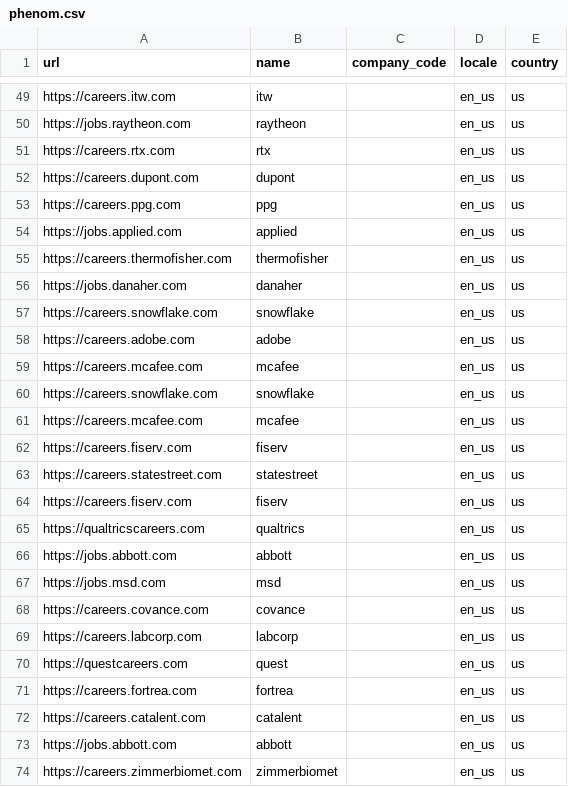
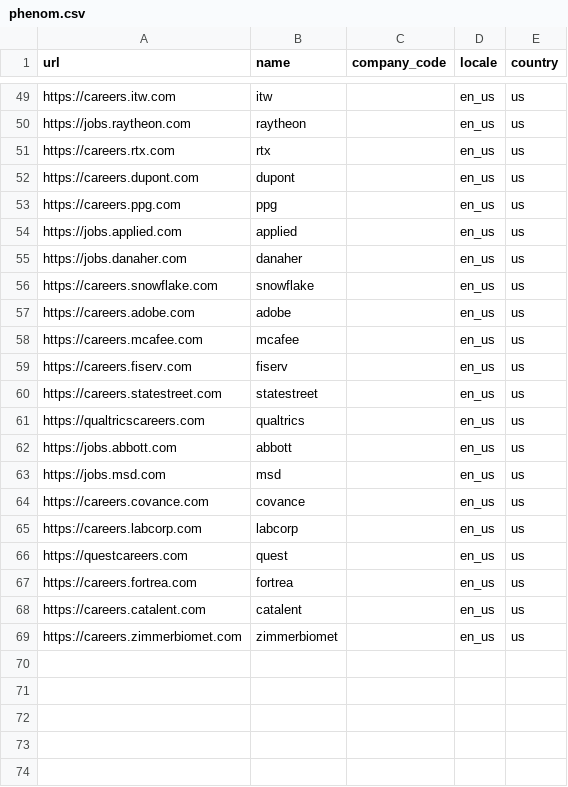
Before and after one commit to kalil0321/ats-scrapers, a CSV file: ats-companies/phenom.csv, drawn as a sheet; only a part is shown, gaps mark what is left out.

Commit message:
Remove duplicate Phenom tenant rows

```diff
--- a/ats-companies/phenom.csv
+++ b/ats-companies/phenom.csv
@@ -54,3 +54,2 @@ https://careers.ppg.com,ppg,,en_us,us
 https://jobs.applied.com,applied,,en_us,us
-https://careers.thermofisher.com,thermofisher,,en_us,us
 https://jobs.danaher.com,danaher,,en_us,us
@@ -59,7 +58,4 @@ https://careers.adobe.com,adobe,,en_us,us
 https://careers.mcafee.com,mcafee,,en_us,us
-https://careers.snowflake.com,snowflake,,en_us,us
-https://careers.mcafee.com,mcafee,,en_us,us
 https://careers.fiserv.com,fiserv,,en_us,us
 https://careers.statestreet.com,statestreet,,en_us,us
-https://careers.fiserv.com,fiserv,,en_us,us
 https://qualtricscareers.com,qualtrics,,en_us,us
@@ -72,3 +68,2 @@ https://careers.fortrea.com,fortrea,,en_us,us
 https://careers.catalent.com,catalent,,en_us,us
-https://jobs.abbott.com,abbott,,en_us,us
 https://careers.zimmerbiomet.com,zimmerbiomet,,en_us,us
```
